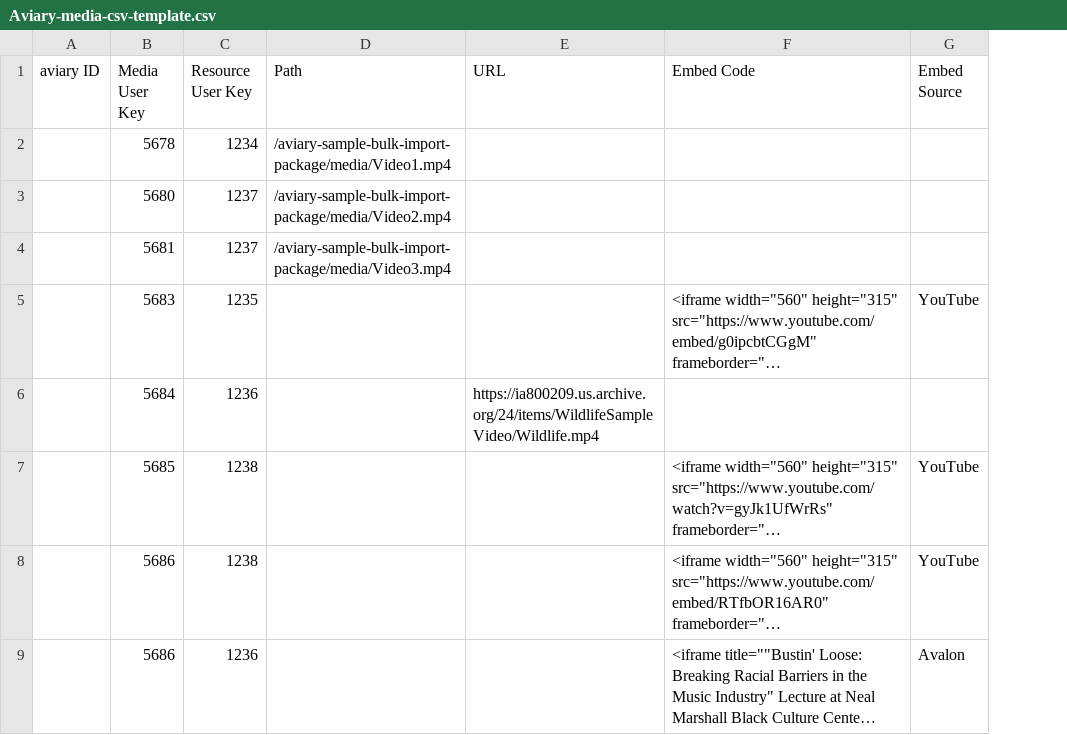
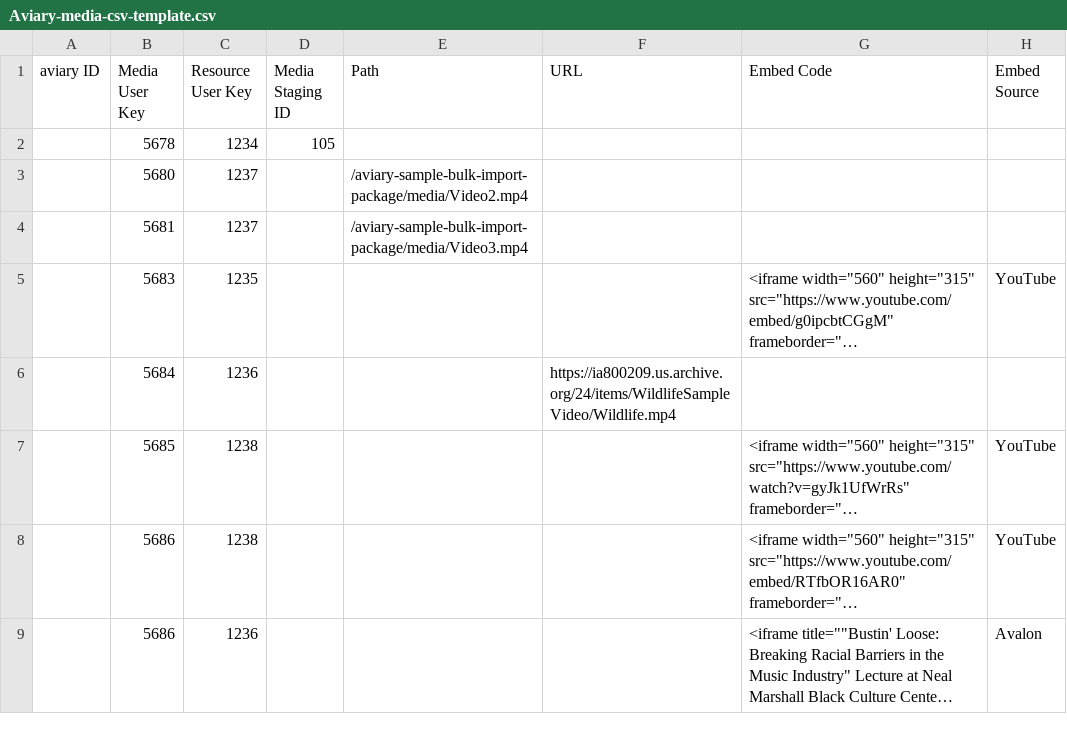
Before and after one commit to WeAreAVP/aviary-api-scripts, a CSV file: Aviary Full Package Import/aviary-sample-bulk-import-package/Aviary-media-csv-template.csv, drawn as a sheet; only a part is shown; long unchanged cells end in …; addresses are those after the commit; the diff names each change by its address in the sheet, - before the commit and + after, or states it on an @@ line.

```diff
--- a/Aviary Full Package Import/aviary-sample-bulk-import-package/Aviary-media-csv-template.csv
+++ b/Aviary Full Package Import/aviary-sample-bulk-import-package/Aviary-media-csv-template.csv
+column D (Media Staging ID), row 2: 105
-E2 (Path): /aviary-sample-bulk-import-package/media/Video1.mp4
+E2 (Path): (empty)
```
Also changed, not shown: Media Files Import/PythonTestingMedia.csv, 1 other file.
